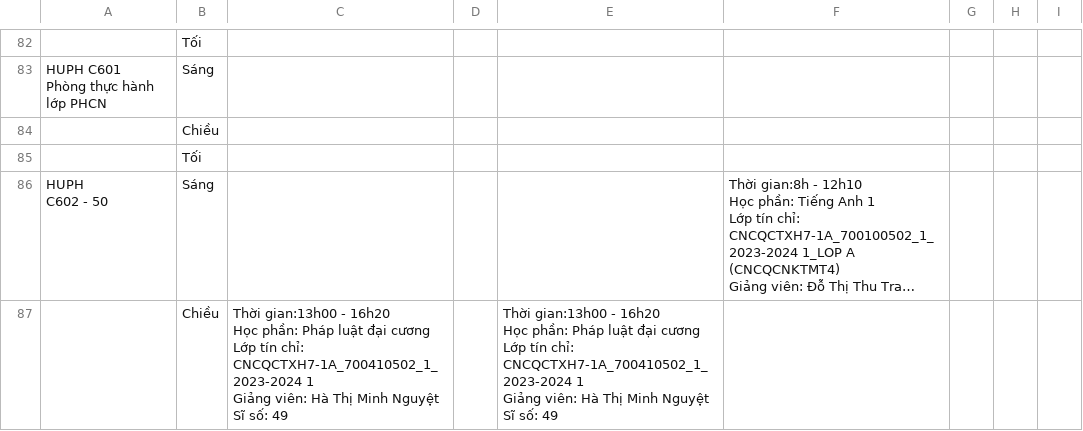
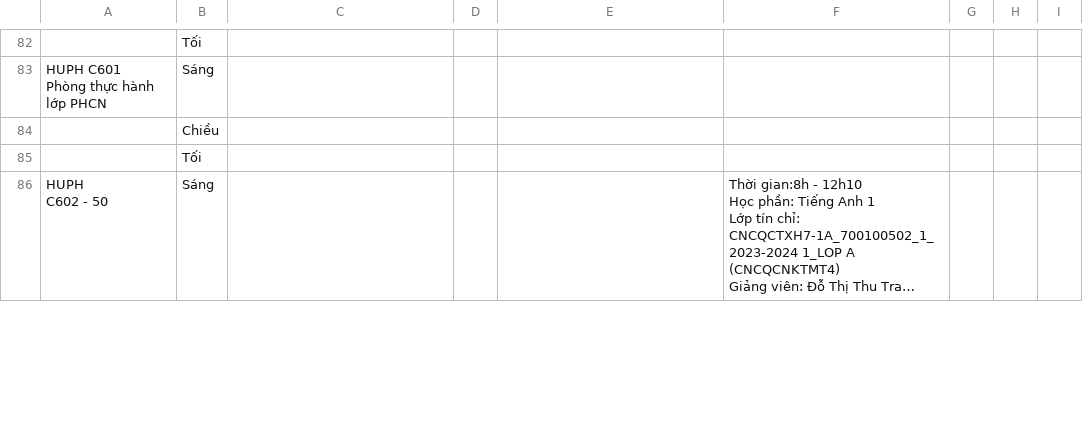
Before and after one commit to hwngkm/hwngkm.github.io, a CSV file: lich.csv, drawn as a sheet; only a part is shown, gaps mark what is left out; long unchanged cells end in …; removed rows and columns are numbered as before the commit, all else as after; ↵ is a line break in a cell; the diff covers the shown part only; the diff names each change by its address in the sheet, - before the commit and + after, or states it on an @@ line.

Commit message:
update

```diff
--- a/lich.csv
+++ b/lich.csv
-row 87:  | Chiều | Thời gian:13h00 - 16h20 ↵ Học phần: Pháp luật đại cương ↵ Lớp tín chỉ: CNCQCTXH7-1A_700410502_1_2023-2024 1 ↵ Giảng viên: Hà Thị Minh Nguyệt ↵ Sĩ số: 49 |  | Thời gian:13h00 - 16h20 ↵ Học phần: Pháp luật đại cương ↵ Lớp tín chỉ: CNCQCTXH7-1A_700410502_1_2023-2024 1 ↵ Giảng viên: Hà Thị Minh Nguyệt ↵ Sĩ số: 49
```
Also changed, not shown: 1 added row and 3 edited cells elsewhere in this file.
